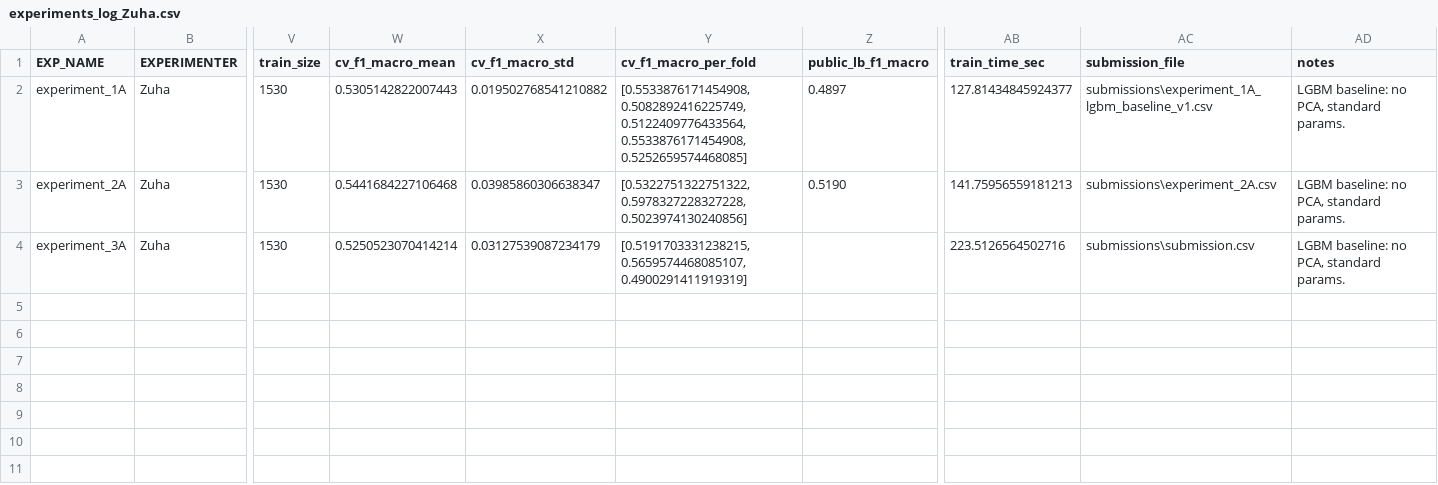
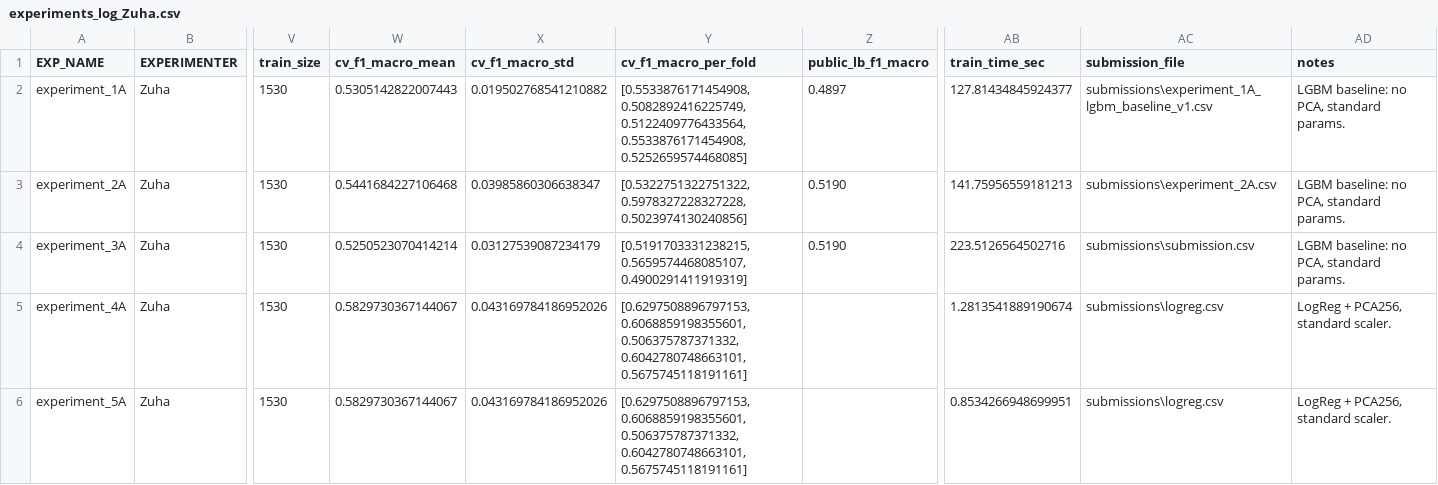
Before and after one commit to z-aqib/ml-competition, a CSV file: logs/experiments_log_Zuha.csv, drawn as a sheet; only a part is shown, gaps mark what is left out; rows hold the shown columns only; the diff names each change by its address in the sheet, - before the commit and + after, or states it on an @@ line.

Commit message:
experiment 5A

```diff
--- a/logs/experiments_log_Zuha.csv
+++ b/logs/experiments_log_Zuha.csv
-Z4 (public_lb_f1_macro): (empty)
+Z4 (public_lb_f1_macro): 0.5190
+row 5: experiment_4A | Zuha | 1530 | 0.5829730367144067 | 0.043169784186952026 | [0.6297508896797153, 0.6068859198355601, 0.506375787371332, 0.6042780748663101, 0.5675745118191161] |  | 1.2813541889190674 | submissions\logreg.csv | LogReg + PCA256, standard scaler.
+row 6: experiment_5A | Zuha | 1530 | 0.5829730367144067 | 0.043169784186952026 | [0.6297508896797153, 0.6068859198355601, 0.506375787371332, 0.6042780748663101, 0.5675745118191161] |  | 0.8534266948699951 | submissions\logreg.csv | LogReg + PCA256, standard scaler.
```
Also changed, not shown: 3 other files.
